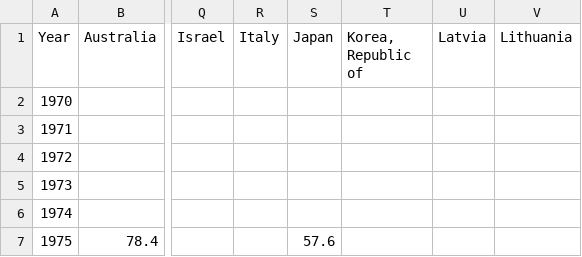
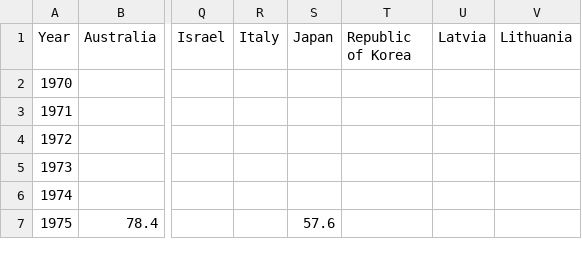
Before and after one commit to sarathkrishna/gender-wage-gap, a CSV file: data/OECD_Data.csv, drawn as a sheet; only a part is shown, gaps mark what is left out; the diff names each change by its address in the sheet, - before the commit and + after, or states it on an @@ line.

Commit message:
WorldLineChart now handles missing data points in OECD data well.

```diff
--- a/data/OECD_Data.csv
+++ b/data/OECD_Data.csv
-T1: Korea, Republic of
+T1: Republic of Korea
```
Also changed, not shown: data/USStatewise.csv, data/sectors.csv, 1 other file.
